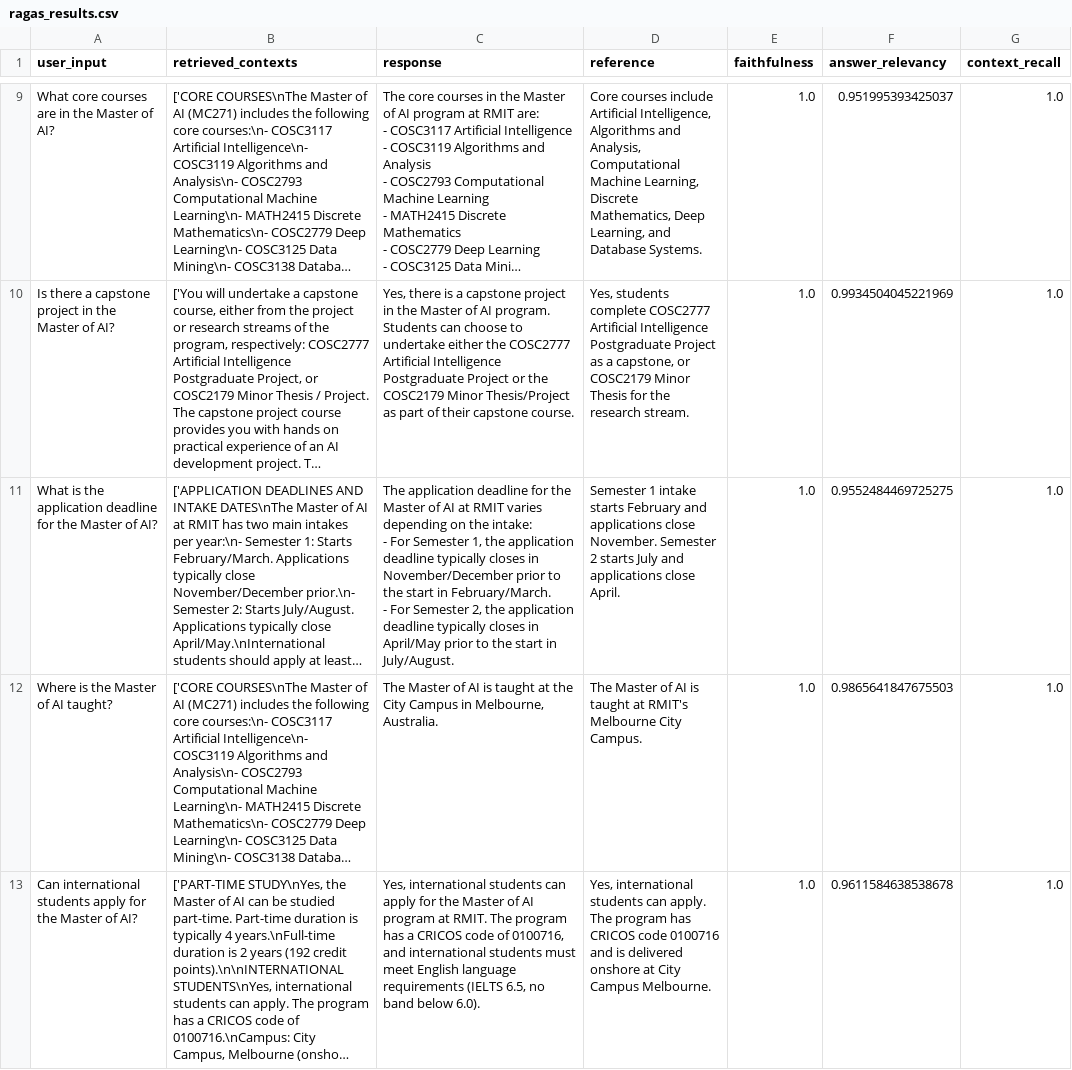
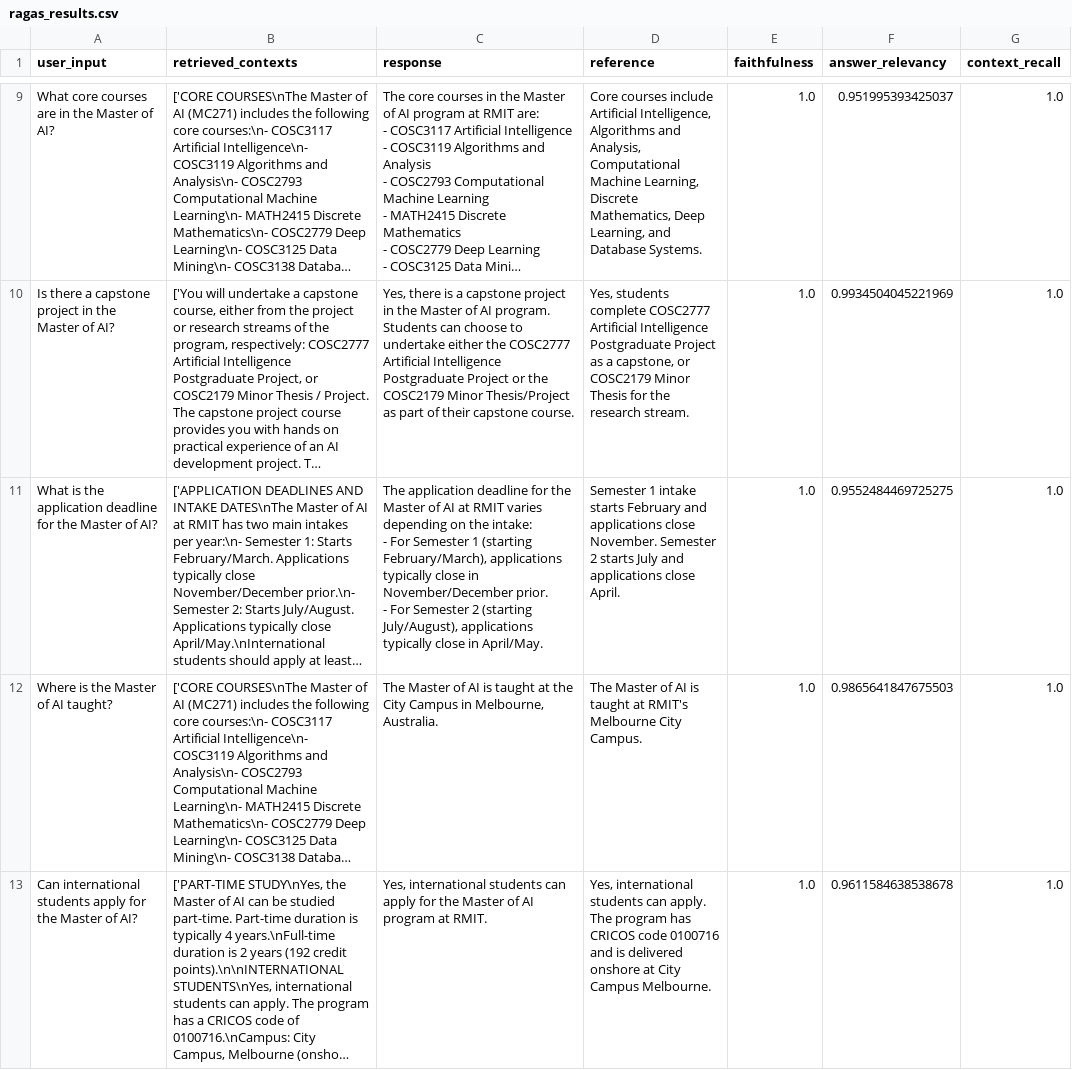
Before and after one commit to nithinkondla3/askmyuni, a CSV file: ragas_results.csv, drawn as a sheet; only a part is shown, gaps mark what is left out; long unchanged cells end in …; ↵ is a line break in a cell; the diff covers the shown part only; the diff names each change by its address in the sheet, - before the commit and + after, or states it on an @@ line.

```diff
--- a/ragas_results.csv
+++ b/ragas_results.csv
-C11 (response): …For Semester 1, the application deadline typically closes in November/December prior to the start in February/March. ↵ - For Semester 2, the application deadline typically closes in April/May prior to the start in July/August.
+C11 (response): …For Semester 1 (starting February/March), applications typically close in November/December prior. ↵ - For Semester 2 (starting July/August), applications typically close in April/May.
-C13 (response): …at RMIT. The program has a CRICOS code of 0100716, and international students must meet English language requirements (IELTS 6.5, no band below 6.0).
+C13 (response): …at RMIT.
```
Also changed, not shown: 7 edited cells elsewhere in this file, 2 other files.
